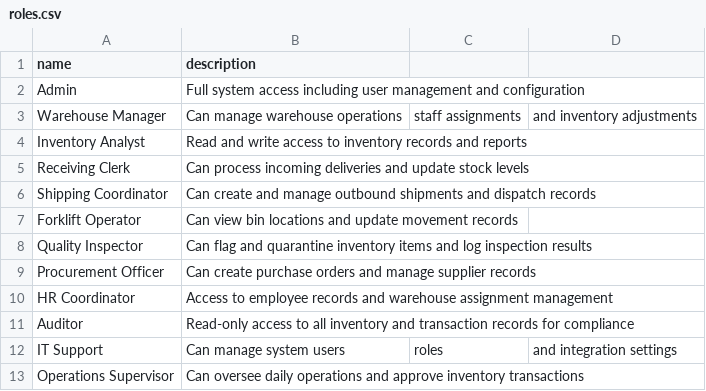
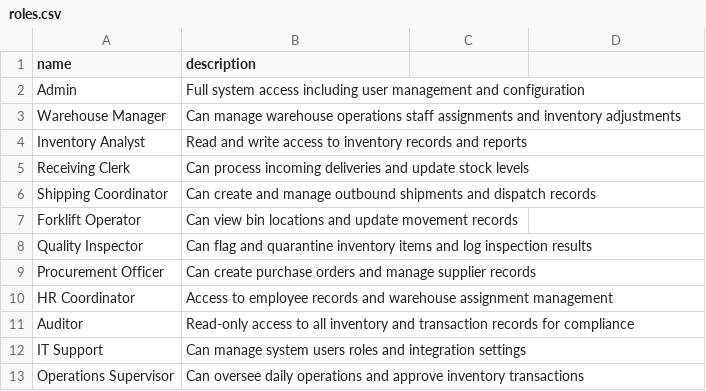
Before and after one commit to arsandrej/AdvDB, a CSV file: csv/roles.csv, drawn as a sheet.

```diff
--- a/csv/roles.csv
+++ b/csv/roles.csv
@@ -2,3 +2,3 @@ name,description
 Admin,Full system access including user management and configuration
-Warehouse Manager,Can manage warehouse operations, staff assignments, and inventory adjustments
+Warehouse Manager,Can manage warehouse operations staff assignments and inventory adjustments
 Inventory Analyst,Read and write access to inventory records and reports
@@ -11,3 +11,3 @@ HR Coordinator,Access to employee records and warehouse assignment management
 Auditor,Read-only access to all inventory and transaction records for compliance
-IT Support,Can manage system users, roles, and integration settings
+IT Support,Can manage system users roles and integration settings
 Operations Supervisor,Can oversee daily operations and approve inventory transactions
```
Also changed, not shown: 3 other files.
